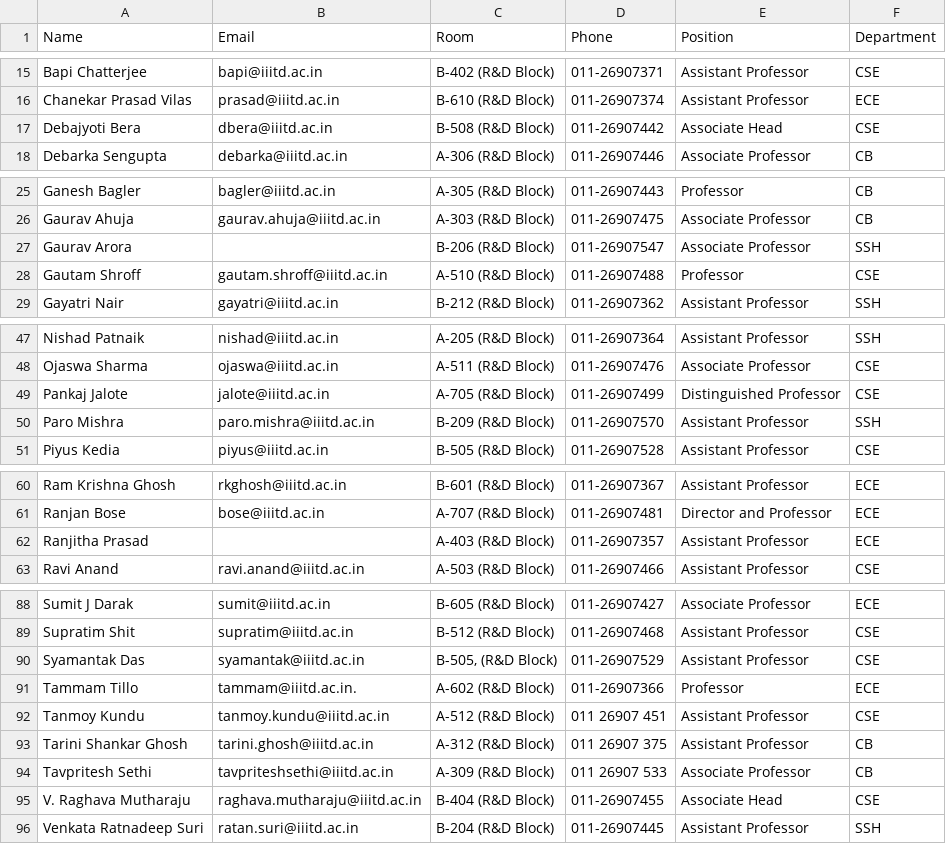
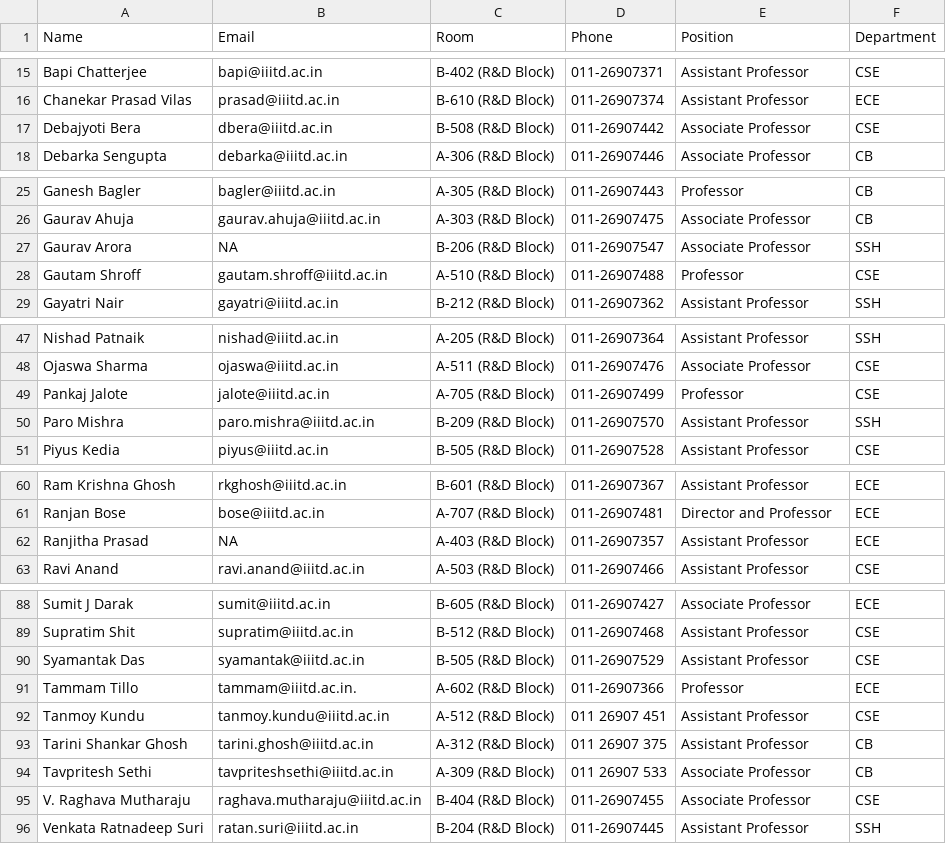
Before and after one commit to aasif057/OOPD_Assignment2, a CSV file: iiitd_faculty_data.csv, drawn as a sheet; only a part is shown, gaps mark what is left out; the diff names each change by its address in the sheet, - before the commit and + after, or states it on an @@ line.

Commit message:
csv updated

```diff
--- a/iiitd_faculty_data.csv
+++ b/iiitd_faculty_data.csv
-E17 (Position): Associate Head
+E17 (Position): Associate Professor
-B27 (Email): (empty)
+B27 (Email): NA
-E49 (Position): Distinguished Professor
+E49 (Position): Professor
-B62 (Email): (empty)
+B62 (Email): NA
-C90 (Room): B-505, (R&D Block)
+C90 (Room): B-505 (R&D Block)
-E95 (Position): Associate Head
+E95 (Position): Associate Professor
```
